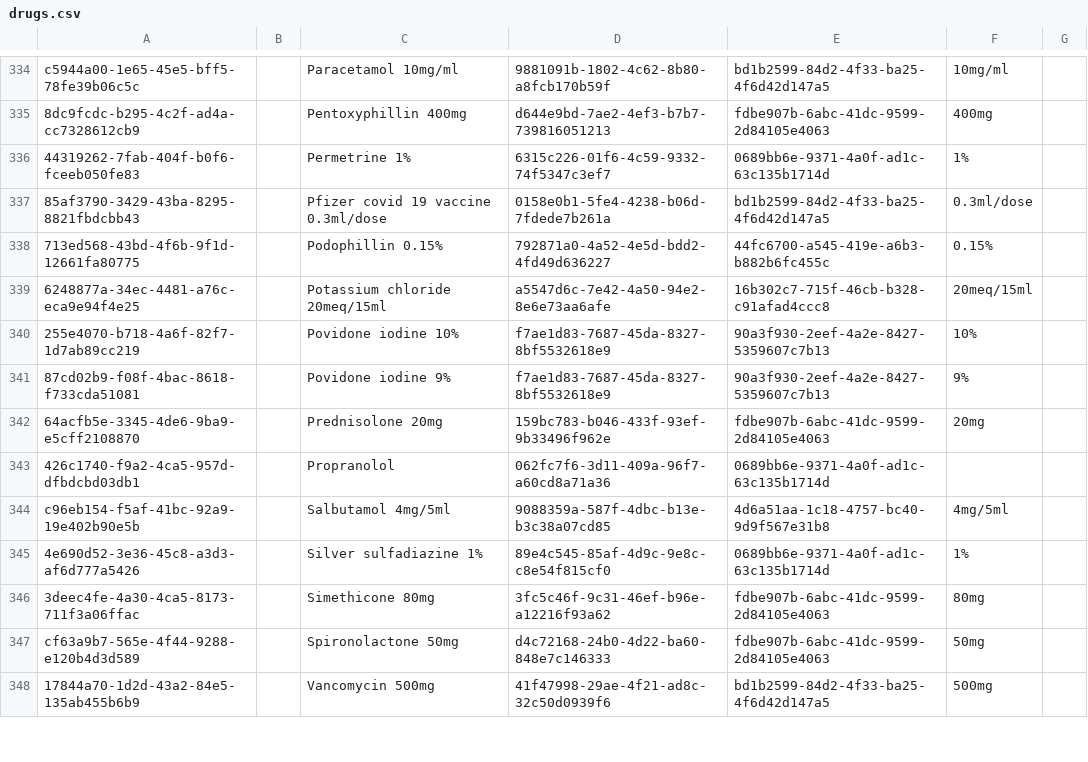
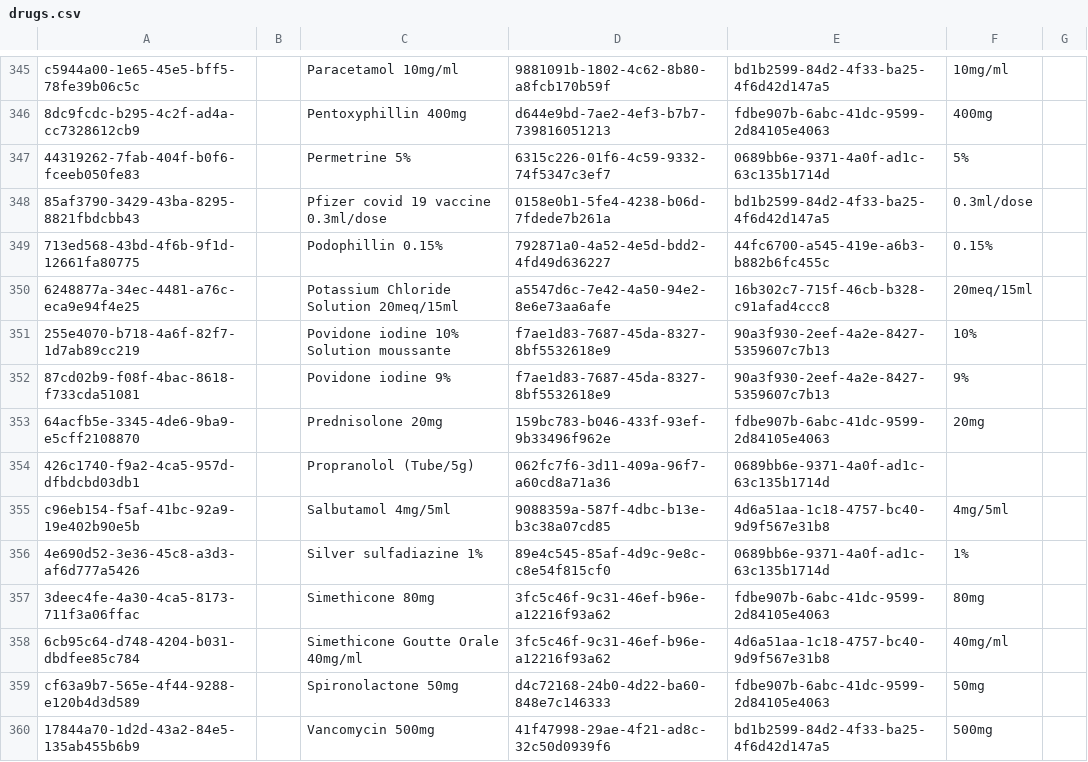
Before and after one commit to CRUDEM/openmrs-config-hsc, a CSV file: configuration/drugs/drugs.csv, drawn as a sheet; only a part is shown, gaps mark what is left out; the diff covers the shown part only.

Commit message:
HSC-240: Modified drug list (#82)

```diff
--- a/configuration/drugs/drugs.csv
+++ b/configuration/drugs/drugs.csv
@@ -335,10 +346,10 @@ c5944a00-1e65-45e5-bff5-78fe39b06c5c,,Paracetamol 10mg/ml,9881091b-1802-4c62-8b8
 8dc9fcdc-b295-4c2f-ad4a-cc7328612cb9,,Pentoxyphillin 400mg,d644e9bd-7ae2-4ef3-b7b7-739816051213,fdbe907b-6abc-41dc-9599-2d84105e4063,400mg,
-44319262-7fab-404f-b0f6-fceeb050fe83,,Permetrine 1%,6315c226-01f6-4c59-9332-74f5347c3ef7,0689bb6e-9371-4a0f-ad1c-63c135b1714d,1%,
+44319262-7fab-404f-b0f6-fceeb050fe83,,Permetrine 5%,6315c226-01f6-4c59-9332-74f5347c3ef7,0689bb6e-9371-4a0f-ad1c-63c135b1714d,5%,
 85af3790-3429-43ba-8295-8821fbdcbb43,,Pfizer covid 19 vaccine 0.3ml/dose,0158e0b1-5fe4-4238-b06d-7fdede7b261a,bd1b2599-84d2-4f33-ba25-4f6d42d147a5,0.3ml/dose,
 713ed568-43bd-4f6b-9f1d-12661fa80775,,Podophillin 0.15%,792871a0-4a52-4e5d-bdd2-4fd49d636227,44fc6700-a545-419e-a6b3-b882b6fc455c,0.15%,
-6248877a-34ec-4481-a76c-eca9e94f4e25,,Potassium chloride 20meq/15ml,a5547d6c-7e42-4a50-94e2-8e6e73aa6afe,16b302c7-715f-46cb-b328-c91afad4ccc8,20meq/15ml,
-255e4070-b718-4a6f-82f7-1d7ab89cc219,,Povidone iodine 10%,f7ae1d83-7687-45da-8327-8bf5532618e9,90a3f930-2eef-4a2e-8427-5359607c7b13,10%,
+6248877a-34ec-4481-a76c-eca9e94f4e25,,Potassium Chloride Solution 20meq/15ml,a5547d6c-7e42-4a50-94e2-8e6e73aa6afe,16b302c7-715f-46cb-b328-c91afad4ccc8,20meq/15ml,
+255e4070-b718-4a6f-82f7-1d7ab89cc219,,Povidone iodine 10% Solution moussante ,f7ae1d83-7687-45da-8327-8bf5532618e9,90a3f930-2eef-4a2e-8427-5359607c7b13,10%,
 87cd02b9-f08f-4bac-8618-f733cda51081,,Povidone iodine 9%,f7ae1d83-7687-45da-8327-8bf5532618e9,90a3f930-2eef-4a2e-8427-5359607c7b13,9%,
 64acfb5e-3345-4de6-9ba9-e5cff2108870,,Prednisolone 20mg,159bc783-b046-433f-93ef-9b33496f962e,fdbe907b-6abc-41dc-9599-2d84105e4063,20mg,
-426c1740-f9a2-4ca5-957d-dfbdcbd03db1,,Propranolol,062fc7f6-3d11-409a-96f7-a60cd8a71a36,0689bb6e-9371-4a0f-ad1c-63c135b1714d,,
+426c1740-f9a2-4ca5-957d-dfbdcbd03db1,,Propranolol (Tube/5g),062fc7f6-3d11-409a-96f7-a60cd8a71a36,0689bb6e-9371-4a0f-ad1c-63c135b1714d,,
 c96eb154-f5af-41bc-92a9-19e402b90e5b,,Salbutamol 4mg/5ml,9088359a-587f-4dbc-b13e-b3c38a07cd85,4d6a51aa-1c18-4757-bc40-9d9f567e31b8,4mg/5ml,
@@ -346,2 +357,3 @@ c96eb154-f5af-41bc-92a9-19e402b90e5b,,Salbutamol 4mg/5ml,9088359a-587f-4dbc-b13e
 3deec4fe-4a30-4ca5-8173-711f3a06ffac,,Simethicone 80mg,3fc5c46f-9c31-46ef-b96e-a12216f93a62,fdbe907b-6abc-41dc-9599-2d84105e4063,80mg,
+6cb95c64-d748-4204-b031-dbdfee85c784,,Simethicone Goutte Orale 40mg/ml,3fc5c46f-9c31-46ef-b96e-a12216f93a62,4d6a51aa-1c18-4757-bc40-9d9f567e31b8,40mg/ml,
 cf63a9b7-565e-4f44-9288-e120b4d3d589,,Spironolactone 50mg,d4c72168-24b0-4d22-ba60-848e7c146333,fdbe907b-6abc-41dc-9599-2d84105e4063,50mg,
```
Also changed, not shown: 16 added rows and 30 edited cells elsewhere in this file.
